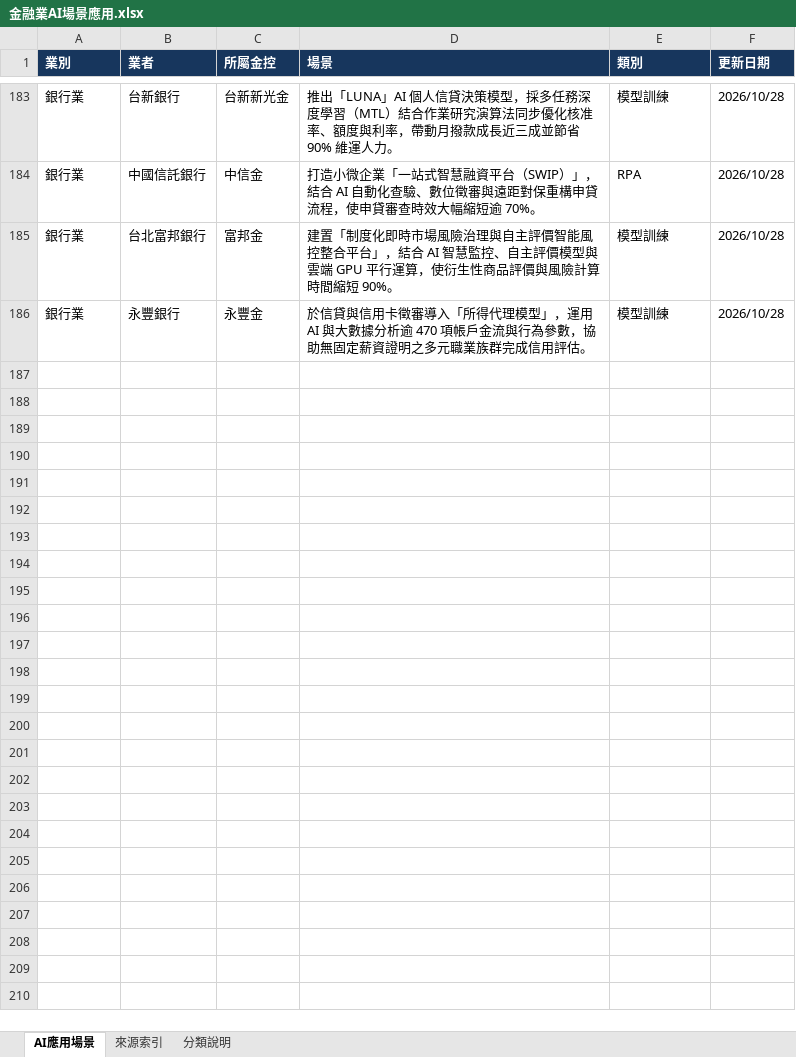
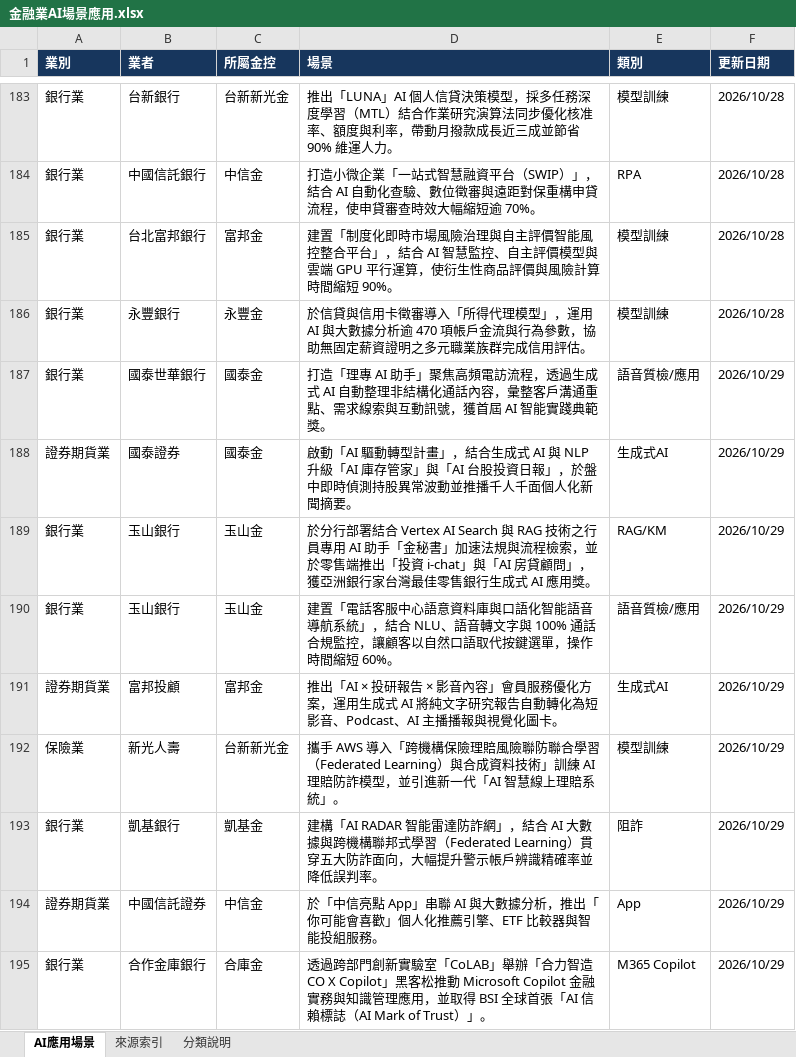
Before and after one commit to dewey1204/tw-financial-ai-race, an Excel workbook: 金融業AI場景應用.xlsx, sheet AI應用場景, drawn as a sheet; only a part is shown, gaps mark what is left out; values as stored, in another font and other column widths than the file's, no borders; table styles not drawn; the diff names each change by its address in the sheet, - before the commit and + after, or states it on an @@ line.

```diff
--- a/金融業AI場景應用.xlsx (sheet AI應用場景)
+++ b/金融業AI場景應用.xlsx (sheet AI應用場景)
+row 187: 銀行業 | 國泰世華銀行 | 國泰金 | 打造「理專 AI 助手」聚焦高頻電訪流程，透過生成式 AI 自動整理非結構化通話內容，彙整客戶溝通重點、需求線索與互動訊號，獲首屆 AI 智能實踐典範獎。 | 語音質檢/應用 | 2026/10/29
+row 188: 證券期貨業 | 國泰證券 | 國泰金 | 啟動「AI 驅動轉型計畫」，結合生成式 AI 與 NLP 升級「AI 庫存管家」與「AI 台股投資日報」，於盤中即時偵測持股異常波動並推播千人千面個人化新聞摘要。 | 生成式AI | 2026/10/29
+row 189: 銀行業 | 玉山銀行 | 玉山金 | 於分行部署結合 Vertex AI Search 與 RAG 技術之行員專用 AI 助手「金秘書」加速法規與流程檢索，並於零售端推出「投資 i-chat」與「AI 房貸顧問」，獲亞洲銀行家台灣最佳零售銀行生成式 AI 應用獎。 | RAG/KM | 2026/10/29
+row 190: 銀行業 | 玉山銀行 | 玉山金 | 建置「電話客服中心語意資料庫與口語化智能語音導航系統」，結合 NLU、語音轉文字與 100% 通話合規監控，讓顧客以自然口語取代按鍵選單，操作時間縮短 60%。 | 語音質檢/應用 | 2026/10/29
+row 191: 證券期貨業 | 富邦投顧 | 富邦金 | 推出「AI × 投研報告 × 影音內容」會員服務優化方案，運用生成式 AI 將純文字研究報告自動轉化為短影音、Podcast、AI 主播播報與視覺化圖卡。 | 生成式AI | 2026/10/29
+row 192: 保險業 | 新光人壽 | 台新新光金 | 攜手 AWS 導入「跨機構保險理賠風險聯防聯合學習（Federated Learning）與合成資料技術」訓練 AI 理賠防詐模型，並引進新一代「AI 智慧線上理賠系統」。 | 模型訓練 | 2026/10/29
+row 193: 銀行業 | 凱基銀行 | 凱基金 | 建構「AI RADAR 智能雷達防詐網」，結合 AI 大數據與跨機構聯邦式學習（Federated Learning）貫穿五大防詐面向，大幅提升警示帳戶辨識精確率並降低誤判率。 | 阻詐 | 2026/10/29
+row 194: 證券期貨業 | 中國信託證券 | 中信金 | 於「中信亮點 App」串聯 AI 與大數據分析，推出「你可能會喜歡」個人化推薦引擎、ETF 比較器與智能投組服務。 | App | 2026/10/29
+row 195: 銀行業 | 合作金庫銀行 | 合庫金 | 透過跨部門創新實驗室「CoLAB」舉辦「合力智造 CO X Copilot」黑客松推動 Microsoft Copilot 金融實務與知識管理應用，並取得 BSI 全球首張「AI 信賴標誌（AI Mark of Trust）」。 | M365 Copilot | 2026/10/29
```
Also changed, not shown: sheet 來源索引, 1 other file.
